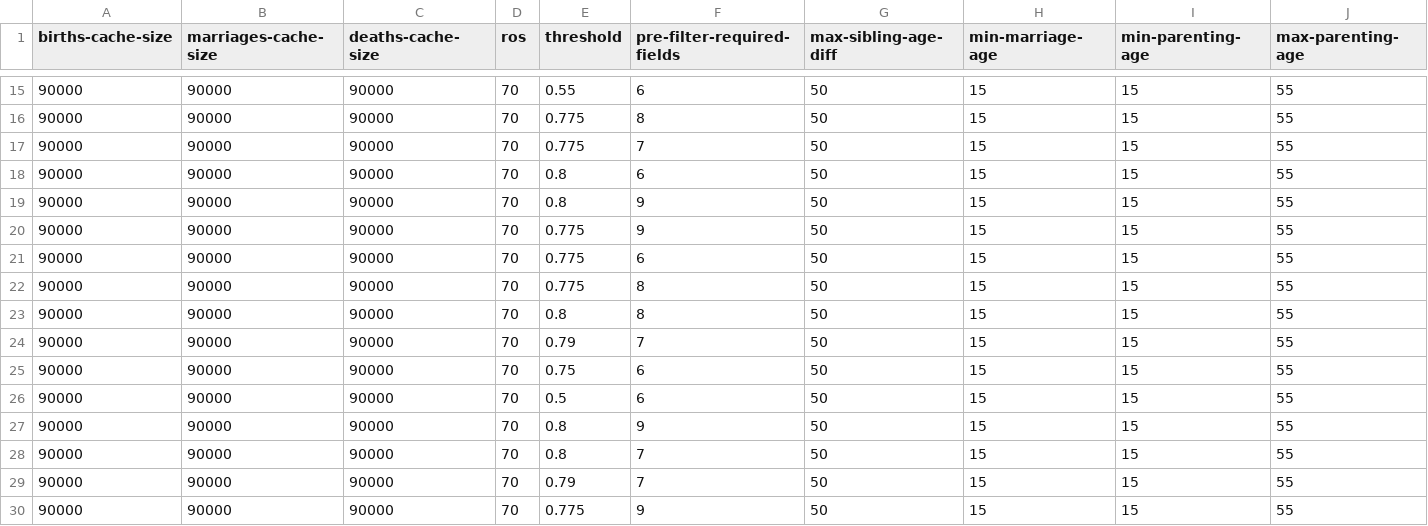
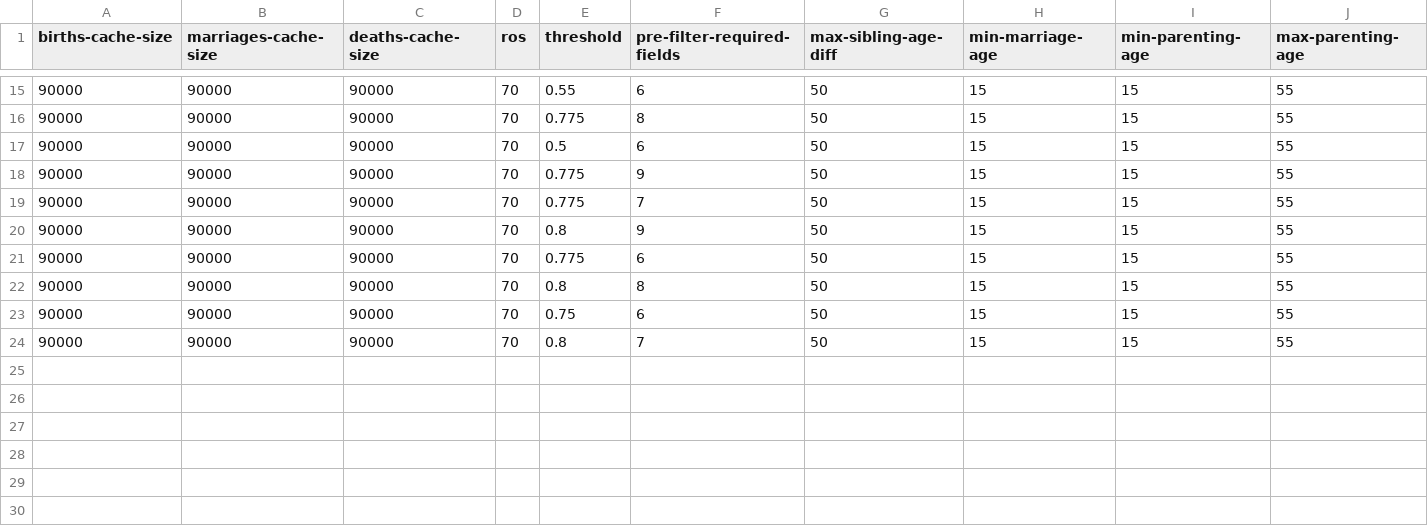
Before and after one commit to stacs-srg/population-linkage, a CSV file: cluster-runs/jobQ/split/sif-11-job-list.csv, drawn as a sheet; only a part is shown, gaps mark what is left out; removed rows and columns are numbered as before the commit, all else as after; rows hold the shown columns only; the diff names each change by its address in the sheet, - before the commit and + after, or states it on an @@ line.

Commit message:
Results from sif-11

```diff
--- a/cluster-runs/jobQ/split/sif-11-job-list.csv
+++ b/cluster-runs/jobQ/split/sif-11-job-list.csv
@@ row 26 moved to row 17: 90000 @@
@@ row 30 moved to row 18: 90000 @@
-row 18: 90000 | 90000 | 90000 | 70 | 0.8 | 6 | 50 | 15 | 15 | 55
-row 20: 90000 | 90000 | 90000 | 70 | 0.775 | 9 | 50 | 15 | 15 | 55
-row 22: 90000 | 90000 | 90000 | 70 | 0.775 | 8 | 50 | 15 | 15 | 55
-row 24: 90000 | 90000 | 90000 | 70 | 0.79 | 7 | 50 | 15 | 15 | 55
-row 27: 90000 | 90000 | 90000 | 70 | 0.8 | 9 | 50 | 15 | 15 | 55
-row 29: 90000 | 90000 | 90000 | 70 | 0.79 | 7 | 50 | 15 | 15 | 55
```
Also changed, not shown: 1 other file.
